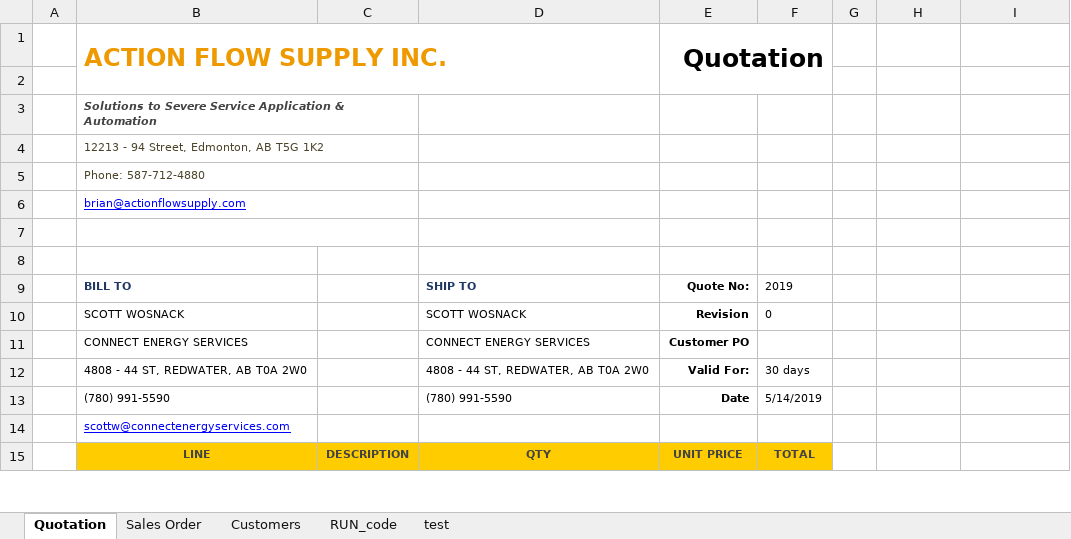
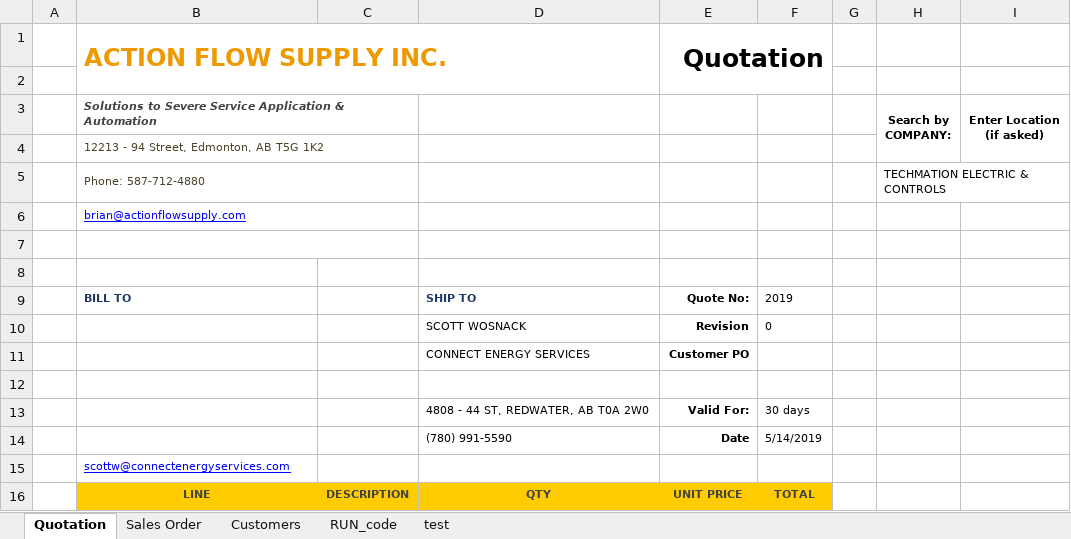
Before and after one commit to abhi3700/work-6, an Excel workbook: QT_2019_ACTION_FLOW_SUPPLY/QT_2019_ACTION_FLOW_SUPPLY.xlsm, sheet Quotation, drawn as a sheet; only a part is shown; values as stored, in another font and other column widths than the file's, no borders; charts and pictures not drawn; removed rows and columns are numbered as before the commit, all else as after; ↵ is a line break in a cell; the diff names each change by its address in the sheet, - before the commit and + after, or states it on an @@ line.

```diff
--- a/QT_2019_ACTION_FLOW_SUPPLY/QT_2019_ACTION_FLOW_SUPPLY.xlsm (sheet Quotation)
+++ b/QT_2019_ACTION_FLOW_SUPPLY/QT_2019_ACTION_FLOW_SUPPLY.xlsm (sheet Quotation)
-row 3:  | Solutions to Severe Service Application & Automation
+row 3:  | Solutions to Severe Service Application & Automation |  |  |  |  |  | Search by ↵ COMPANY: | Enter Location ↵ (if asked)
-H5: (empty)
+H5: TECHMATION ELECTRIC & CONTROLS
-B10 (ACTION FLOW SUPPLY INC.): SCOTT WOSNACK
+B10 (ACTION FLOW SUPPLY INC.): (empty)
-B11 (ACTION FLOW SUPPLY INC.): CONNECT ENERGY SERVICES
+B11 (ACTION FLOW SUPPLY INC.): (empty)
+row 12: (empty)
-B13 (ACTION FLOW SUPPLY INC.): 4808 - 44 ST, REDWATER, AB T0A 2W0
+B13 (ACTION FLOW SUPPLY INC.): (empty)
-B14 (ACTION FLOW SUPPLY INC.): (780) 991-5590
+B14 (ACTION FLOW SUPPLY INC.): (empty)
```
Also changed, not shown: sheet Customers, charts or pictures, 1 other file.
